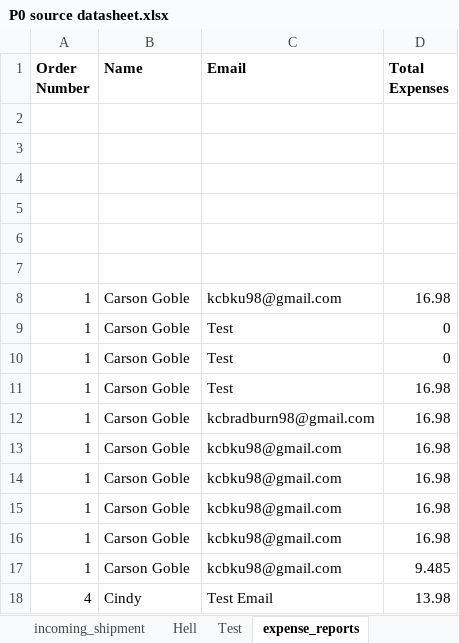
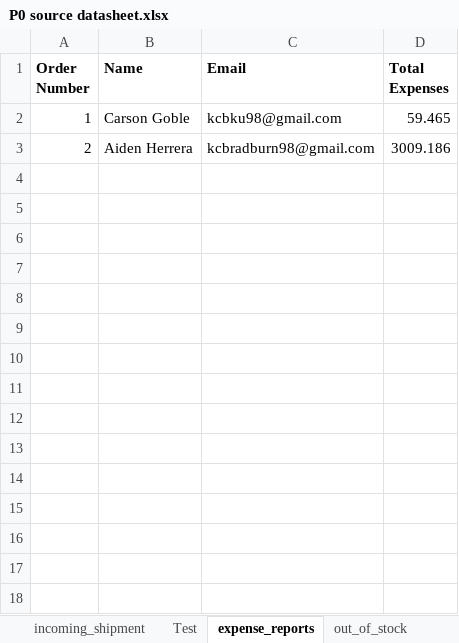
Before and after one commit to 210927-Reston-UiPath/Yu_T_Bradburn_K-P0, an Excel workbook: P0 source datasheet.xlsx, sheet expense_reports, drawn as a sheet; values as stored, in another font and other column widths than the file's, no borders; removed rows and columns are numbered as before the commit, all else as after; the diff names each change by its address in the sheet, - before the commit and + after, or states it on an @@ line.

```diff
--- a/P0 source datasheet.xlsx (sheet expense_reports)
+++ b/P0 source datasheet.xlsx (sheet expense_reports)
-sheet tab: Hell
-row 2: (empty)
-row 3: (empty)
-row 4: (empty)
-row 5: (empty)
-row 6: (empty)
-row 7: (empty)
-D2 (Total Expenses): 16.98
+D2 (Total Expenses): 59.465
-row 9: 1 | Carson Goble | Test | 0
-row 10: 1 | Carson Goble | Test | 0
-row 11: 1 | Carson Goble | Test | 16.98
-row 12: 1 | Carson Goble | kcbradburn98@gmail.com | 16.98
-row 13: 1 | Carson Goble | kcbku98@gmail.com | 16.98
-row 14: 1 | Carson Goble | kcbku98@gmail.com | 16.98
-row 15: 1 | Carson Goble | kcbku98@gmail.com | 16.98
-row 16: 1 | Carson Goble | kcbku98@gmail.com | 16.98
-row 17: 1 | Carson Goble | kcbku98@gmail.com | 9.485
-row 18: 4 | Cindy | Test Email | 13.98
+row 3: 2 | Aiden Herrera | kcbradburn98@gmail.com | 3009.186
```
Also changed, not shown: sheet vendor_inventory, sheet incoming_shipment, 1 other file.
